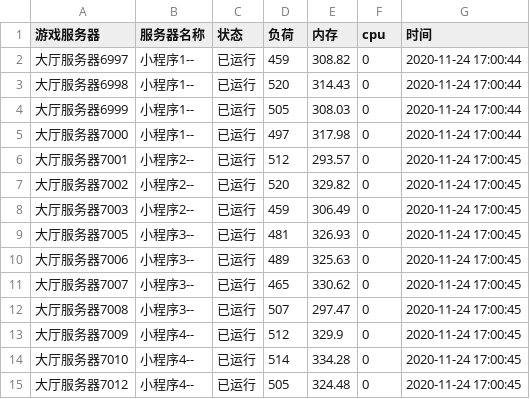
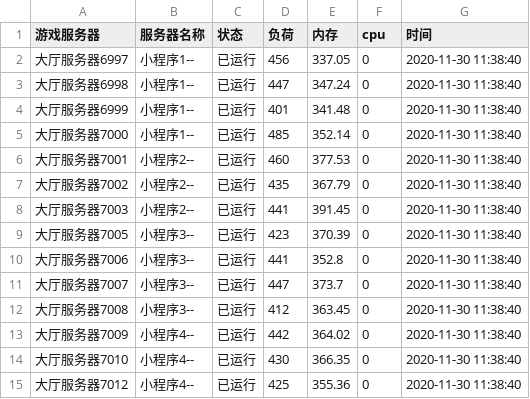
Before and after one commit to 923156033/weile, a CSV file: 数据统计/导出数据/地区导出数据 (2).csv, drawn as a sheet; only a part is shown; the diff covers the shown part only.

```diff
--- a/数据统计/导出数据/地区导出数据 (2).csv
+++ b/数据统计/导出数据/地区导出数据 (2).csv
@@ -1,15 +1,15 @@
 游戏服务器,服务器名称,状态,负荷,内存,cpu,时间
-大厅服务器6997,小程序1--,已运行,459,308.82,0,2020-11-24 17:00:44
-大厅服务器6998,小程序1--,已运行,520,314.43,0,2020-11-24 17:00:44
-大厅服务器6999,小程序1--,已运行,505,308.03,0,2020-11-24 17:00:44
-大厅服务器7000,小程序1--,已运行,497,317.98,0,2020-11-24 17:00:44
-大厅服务器7001,小程序2--,已运行,512,293.57,0,2020-11-24 17:00:45
-大厅服务器7002,小程序2--,已运行,520,329.82,0,2020-11-24 17:00:45
-大厅服务器7003,小程序2--,已运行,459,306.49,0,2020-11-24 17:00:45
-大厅服务器7005,小程序3--,已运行,481,326.93,0,2020-11-24 17:00:45
-大厅服务器7006,小程序3--,已运行,489,325.63,0,2020-11-24 17:00:45
-大厅服务器7007,小程序3--,已运行,465,330.62,0,2020-11-24 17:00:45
-大厅服务器7008,小程序3--,已运行,507,297.47,0,2020-11-24 17:00:45
-大厅服务器7009,小程序4--,已运行,512,329.9,0,2020-11-24 17:00:45
-大厅服务器7010,小程序4--,已运行,514,334.28,0,2020-11-24 17:00:45
-大厅服务器7012,小程序4--,已运行,505,324.48,0,2020-11-24 17:00:45
+大厅服务器6997,小程序1--,已运行,456,337.05,0,2020-11-30 11:38:40
+大厅服务器6998,小程序1--,已运行,447,347.24,0,2020-11-30 11:38:40
+大厅服务器6999,小程序1--,已运行,401,341.48,0,2020-11-30 11:38:40
+大厅服务器7000,小程序1--,已运行,485,352.14,0,2020-11-30 11:38:40
+大厅服务器7001,小程序2--,已运行,460,377.53,0,2020-11-30 11:38:40
+大厅服务器7002,小程序2--,已运行,435,367.79,0,2020-11-30 11:38:40
+大厅服务器7003,小程序2--,已运行,441,391.45,0,2020-11-30 11:38:40
+大厅服务器7005,小程序3--,已运行,423,370.39,0,2020-11-30 11:38:40
+大厅服务器7006,小程序3--,已运行,441,352.8,0,2020-11-30 11:38:40
+大厅服务器7007,小程序3--,已运行,447,373.7,0,2020-11-30 11:38:40
+大厅服务器7008,小程序3--,已运行,412,363.45,0,2020-11-30 11:38:40
+大厅服务器7009,小程序4--,已运行,442,364.02,0,2020-11-30 11:38:40
+大厅服务器7010,小程序4--,已运行,430,366.35,0,2020-11-30 11:38:40
+大厅服务器7012,小程序4--,已运行,425,355.36,0,2020-11-30 11:38:40
```
Also changed, not shown: 18 edited cells elsewhere in this file, 数据统计/导出数据/地区导出数据 (1).csv, 数据统计/导出数据/地区导出数据 (3).csv, 17 other files.
